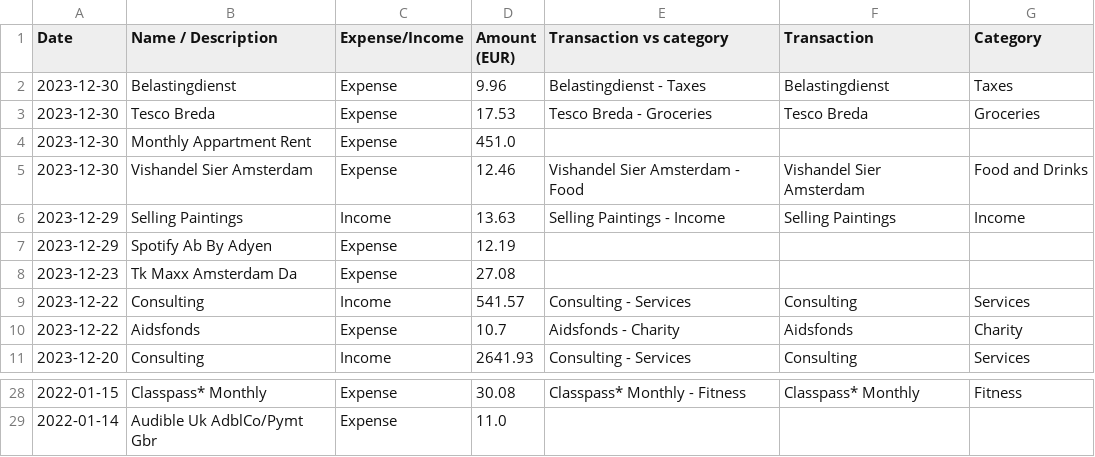
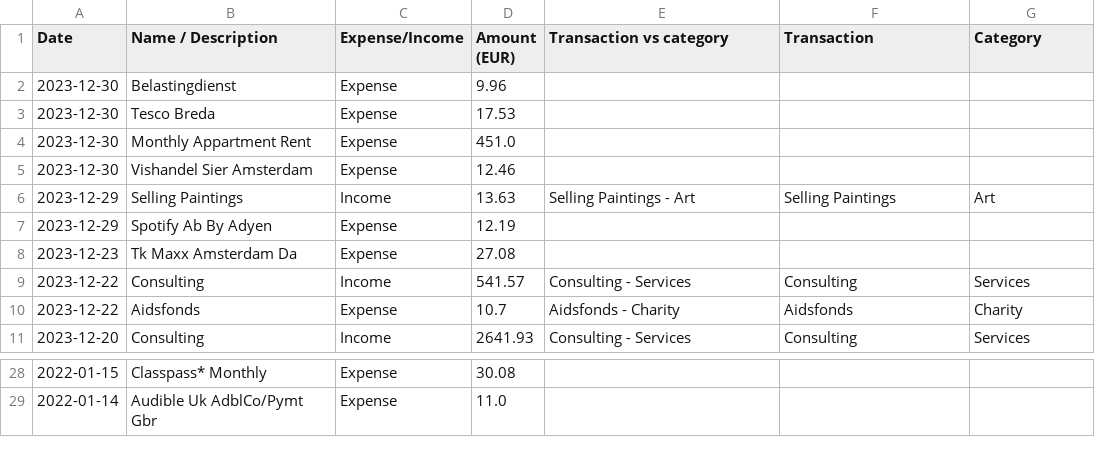
Before and after one commit to lzzhang75/local-llms-analyse-finance, a CSV file: transactions_2022_2023_categorized.csv, drawn as a sheet; only a part is shown, gaps mark what is left out; the diff covers the shown part only.

```diff
--- a/transactions_2022_2023_categorized.csv
+++ b/transactions_2022_2023_categorized.csv
@@ -1,7 +1,7 @@
 Date,Name / Description,Expense/Income,Amount (EUR),Transaction vs category,Transaction,Category
-2023-12-30,Belastingdienst,Expense,9.96,Belastingdienst - Taxes,Belastingdienst,Taxes
-2023-12-30,Tesco Breda,Expense,17.53,Tesco Breda - Groceries,Tesco Breda,Groceries
+2023-12-30,Belastingdienst,Expense,9.96,,,
+2023-12-30,Tesco Breda,Expense,17.53,,,
 2023-12-30,Monthly Appartment Rent,Expense,451.0,,,
-2023-12-30,Vishandel Sier Amsterdam,Expense,12.46,Vishandel Sier Amsterdam - Food,Vishandel Sier Amsterdam,Food and Drinks
-2023-12-29,Selling Paintings,Income,13.63,Selling Paintings - Income,Selling Paintings,Income
+2023-12-30,Vishandel Sier Amsterdam,Expense,12.46,,,
+2023-12-29,Selling Paintings,Income,13.63,Selling Paintings - Art,Selling Paintings,Art
 2023-12-29,Spotify Ab By Adyen,Expense,12.19,,,
@@ -28,2 +28,2 @@ Date,Name / Description,Expense/Income,Amount (EUR),Transaction vs category,Tran
-2022-01-15,Classpass* Monthly,Expense,30.08,Classpass* Monthly - Fitness,Classpass* Monthly,Fitness
+2022-01-15,Classpass* Monthly,Expense,30.08,,,
 2022-01-14,Audible Uk AdblCo/Pymt Gbr,Expense,11.0,,,
```
Also changed, not shown: 31 edited cells elsewhere in this file, categories_df_all.csv, 1 other file.
